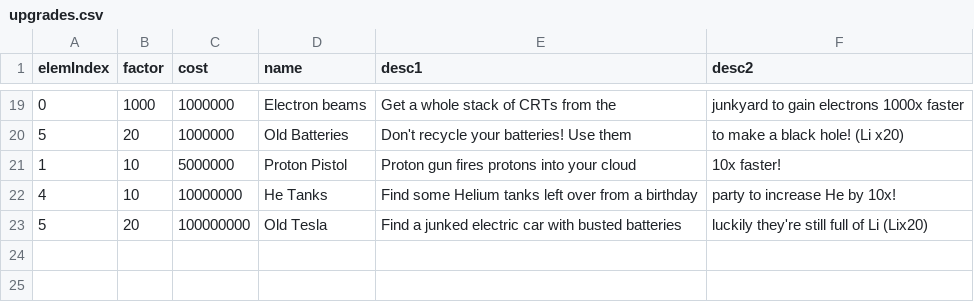
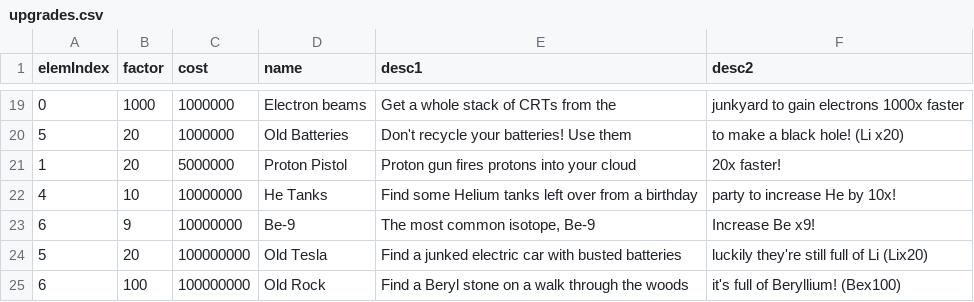
Before and after one commit to gtengland/gtengland.github.io, a CSV file: upgrades.csv, drawn as a sheet; only a part is shown, gaps mark what is left out.

Commit message:
Update upgrades.csv

```diff
--- a/upgrades.csv
+++ b/upgrades.csv
@@ -20,4 +20,6 @@
 "5","20","1000000","Old Batteries","Don't recycle your batteries! Use them","to make a black hole! (Li x20)"
-"1","10","5000000","Proton Pistol","Proton gun fires protons into your cloud","10x faster!"
+"1","20","5000000","Proton Pistol","Proton gun fires protons into your cloud","20x faster!"
 "4","10","10000000","He Tanks","Find some Helium tanks left over from a birthday","party to increase He by 10x!"
+"6","9","10000000","Be-9","The most common isotope, Be-9","Increase Be x9!"
 "5","20","100000000","Old Tesla","Find a junked electric car with busted batteries","luckily they're still full of Li (Lix20)"
+"6","100","100000000","Old Rock","Find a Beryl stone on a walk through the woods","it's full of Beryllium! (Bex100)"
```
